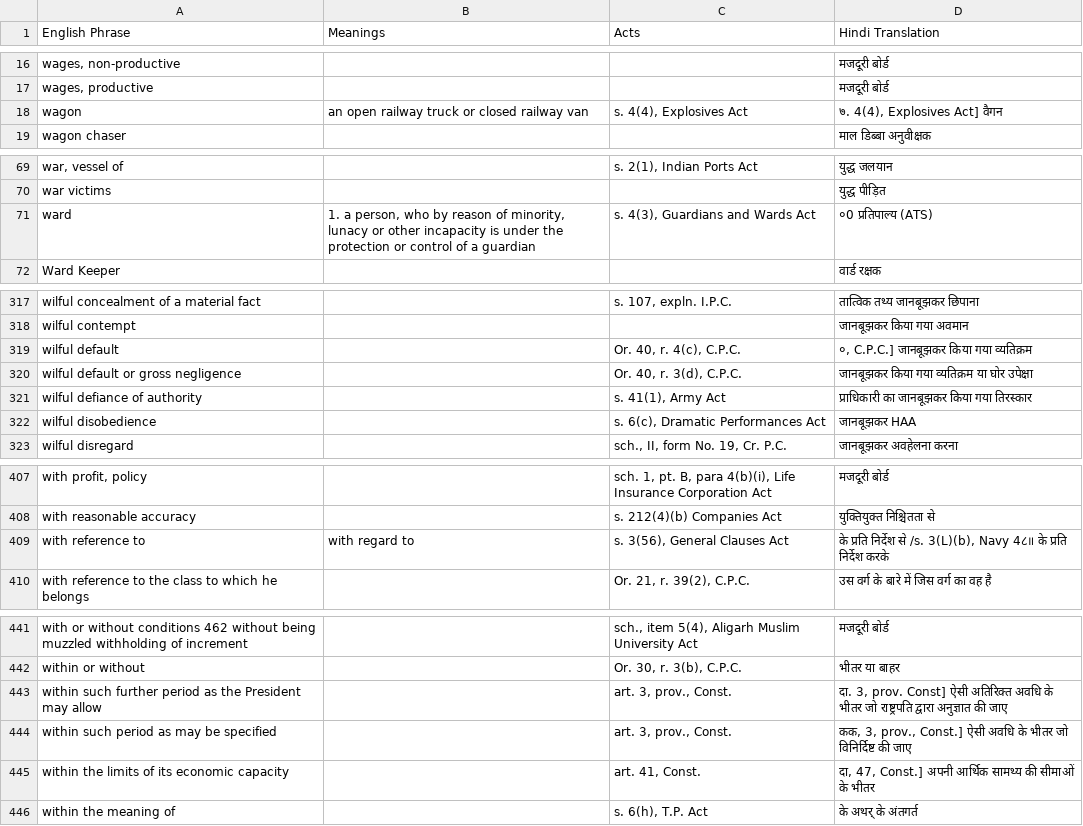
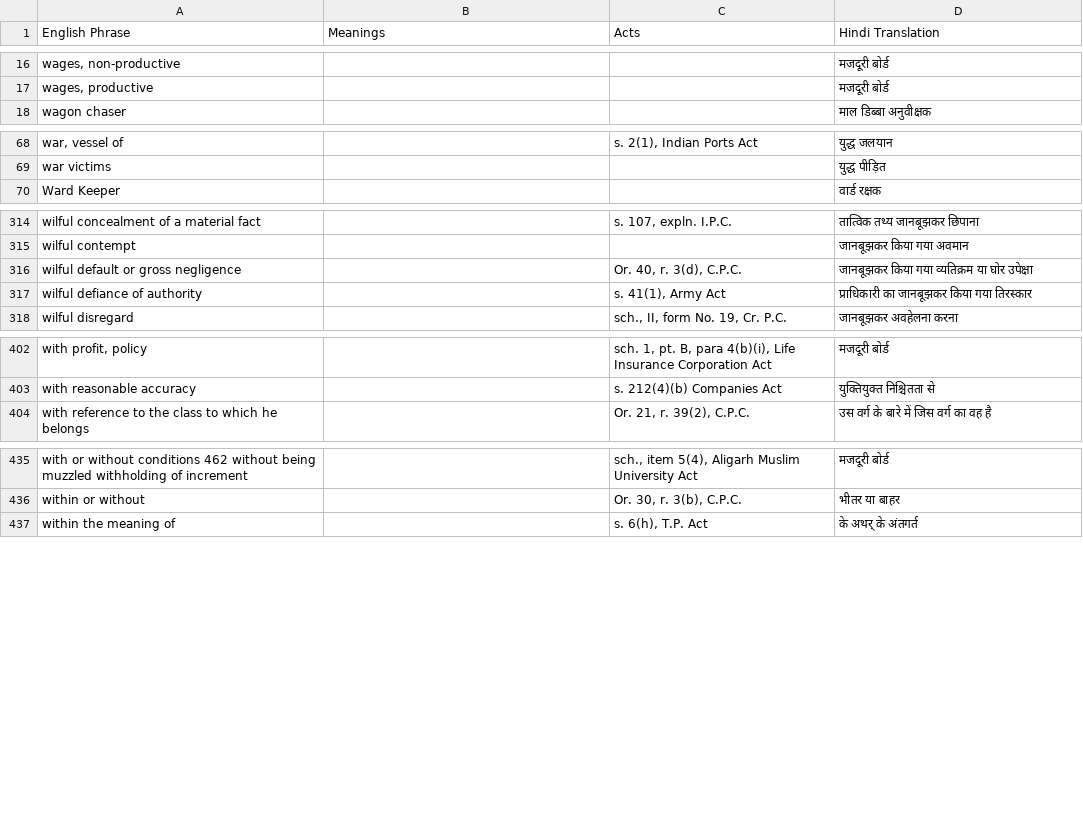
Before and after one commit to e-Vakeel/Translation-Data-Extraction, a CSV file: W.csv, drawn as a sheet; only a part is shown, gaps mark what is left out; the diff covers the shown part only; the diff names each change by its address in the sheet, - before the commit and + after, or states it on an @@ line.

Commit message:
Removed cases where hindi translation contains english characters

```diff
--- a/W.csv
+++ b/W.csv
-row 18: wagon | an open railway truck or closed railway van | s. 4(4), Explosives Act | ७. 4(4), Explosives Act] वैगन
-row 71: ward | 1. a person, who by reason of minority, lunacy or other incapacity is under the protection or control of a guardian | s. 4(3), Guardians and Wards Act | ०0 प्रतिपाल्य (ATS)
-row 319: wilful default |  | Or. 40, r. 4(c), C.P.C. | ०, C.P.C.] जानबूझकर किया गया व्यतिक्रम
-row 322: wilful disobedience |  | s. 6(c), Dramatic Performances Act | जानबूझकर HAA
-row 409: with reference to | with regard to | s. 3(56), General Clauses Act | के प्रति निर्देश से /s. 3(L)(b), Navy 4८॥ के प्रति निर्देश करके
-row 443: within such further period as the President may allow |  | art. 3, prov., Const. | दा. 3, prov. Const] ऐसी अतिरिक्त अवधि के भीतर जो राष्ट्रपति द्वारा अनुज्ञात की जाए
-row 444: within such period as may be specified |  | art. 3, prov., Const. | कक, 3, prov., Const.] ऐसी अवधि के भीतर जो विनिर्दिष्ट की जाए
-row 445: within the limits of its economic capacity |  | art. 41, Const. | दा, 47, Const.] अपनी आर्थिक सामथ्य की सीमाओं के भीतर
```
Also changed, not shown: 3 removed rows elsewhere in this file, 7 other files.
